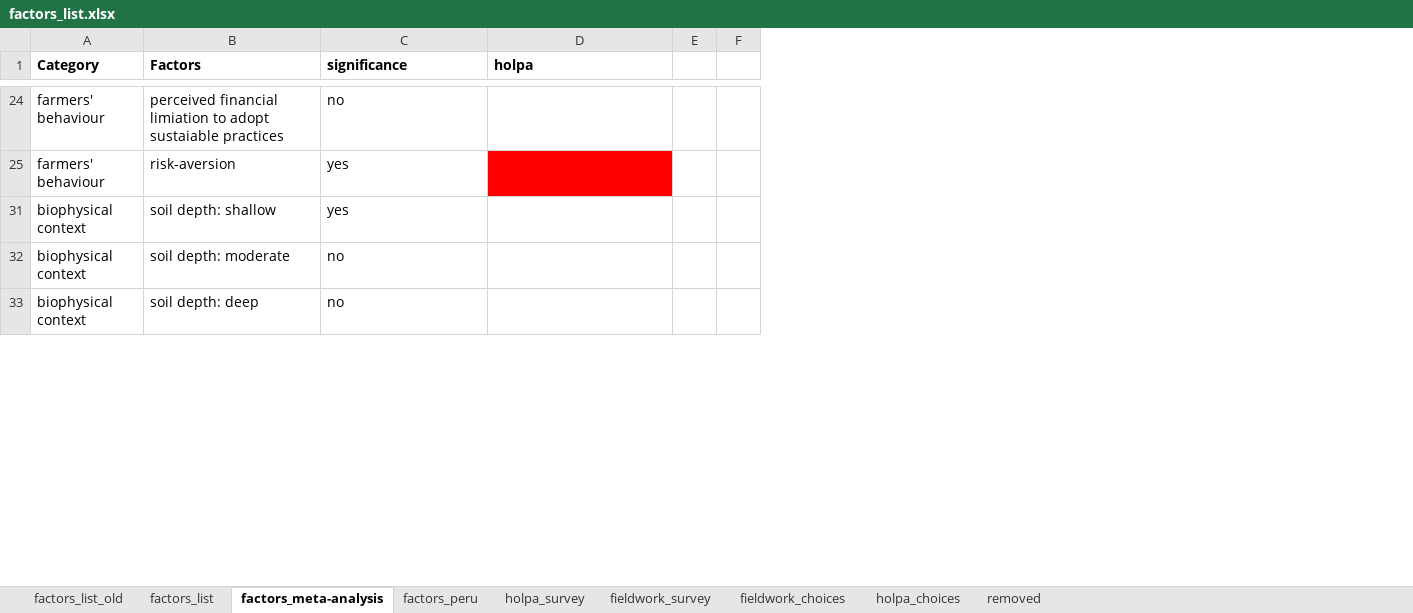
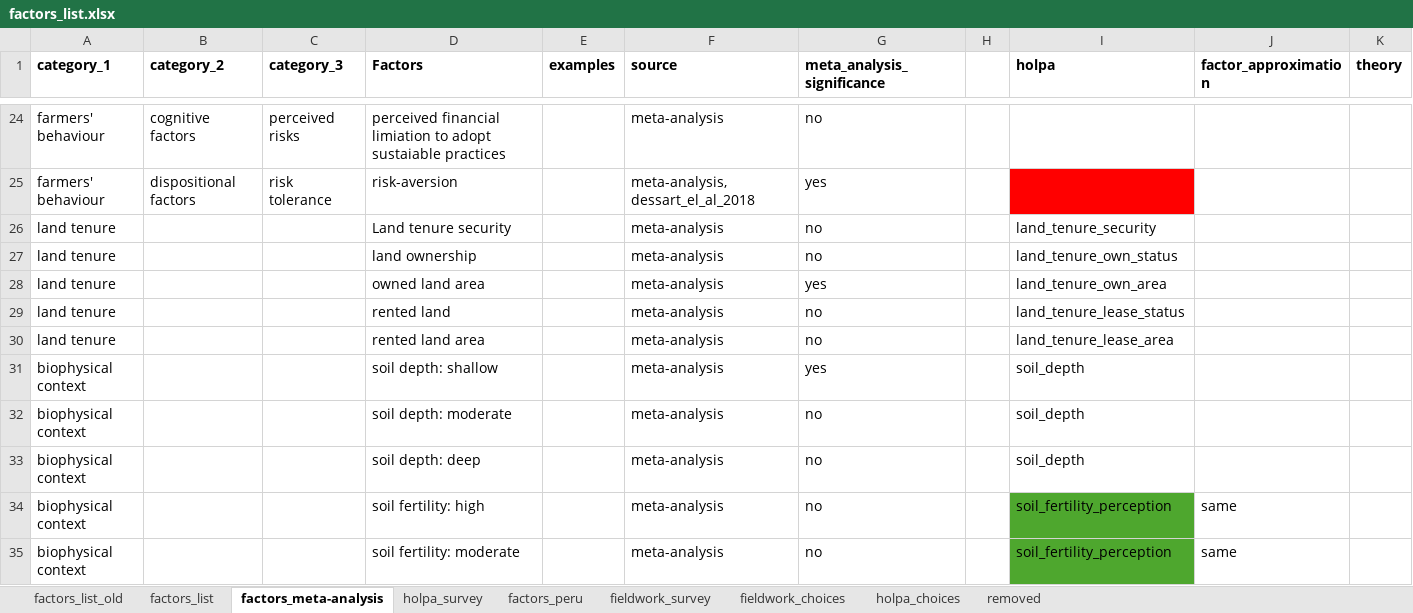
Before and after one commit to andreacsanchezb10/HOLPA_factors_influencing_adoption_dfs, an Excel workbook: factors_list.xlsx, sheet factors_meta-analysis, drawn as a sheet; only a part is shown, gaps mark what is left out; values as stored, in another font and other column widths than the file's, no borders; removed rows and columns are numbered as before the commit, all else as after; the diff covers the shown part only; the diff names each change by its address in the sheet, - before the commit and + after, or states it on an @@ line.

```diff
--- a/factors_list.xlsx (sheet factors_meta-analysis)
+++ b/factors_list.xlsx (sheet factors_meta-analysis)
@@ sheet tab order changed: factors_list_old | factors_list | factors_meta-analysis | holpa_survey | factors_peru | fieldwork_survey | fieldwork_choices | holpa_choices | removed @@
+column B (category_2), rows 24-25: cognitive factors | dispositional factors
+column C (category_3), rows 24-25: perceived risks | risk tolerance
+column E (examples), empty
+column F (source), rows 24-25: meta-analysis | meta-analysis, dessart_el_al_2018; rows 31-33: all meta-analysis
+column H, empty
-column E, empty
-column F, empty
+column J (factor_approximation), empty
+column K (theory), empty
-A1: Category
+A1: category_1
-G1: significance
+G1: meta_analysis_significance
+row 26: land tenure |  |  | Land tenure security |  | meta-analysis | no |  | land_tenure_security
+row 27: land tenure |  |  | land ownership |  | meta-analysis | no |  | land_tenure_own_status
+row 28: land tenure |  |  | owned land area |  | meta-analysis | yes |  | land_tenure_own_area
+row 29: land tenure |  |  | rented land |  | meta-analysis | no |  | land_tenure_lease_status
+row 30: land tenure |  |  | rented land area |  | meta-analysis | no |  | land_tenure_lease_area
-I31:I33 (holpa): (empty)
+I31:I33 (holpa): soil_depth
+row 34: biophysical context |  |  | soil fertility: high |  | meta-analysis | no |  | soil_fertility_perception | same
+row 35: biophysical context |  |  | soil fertility: moderate |  | meta-analysis | no |  | soil_fertility_perception | same
```
Also changed, not shown: 43 added rows, 16 edited cells and cell formats elsewhere in this sheet, sheet factors_list, sheet factors_list_old, sheet holpa_survey, hidden cells, 4 other files.
